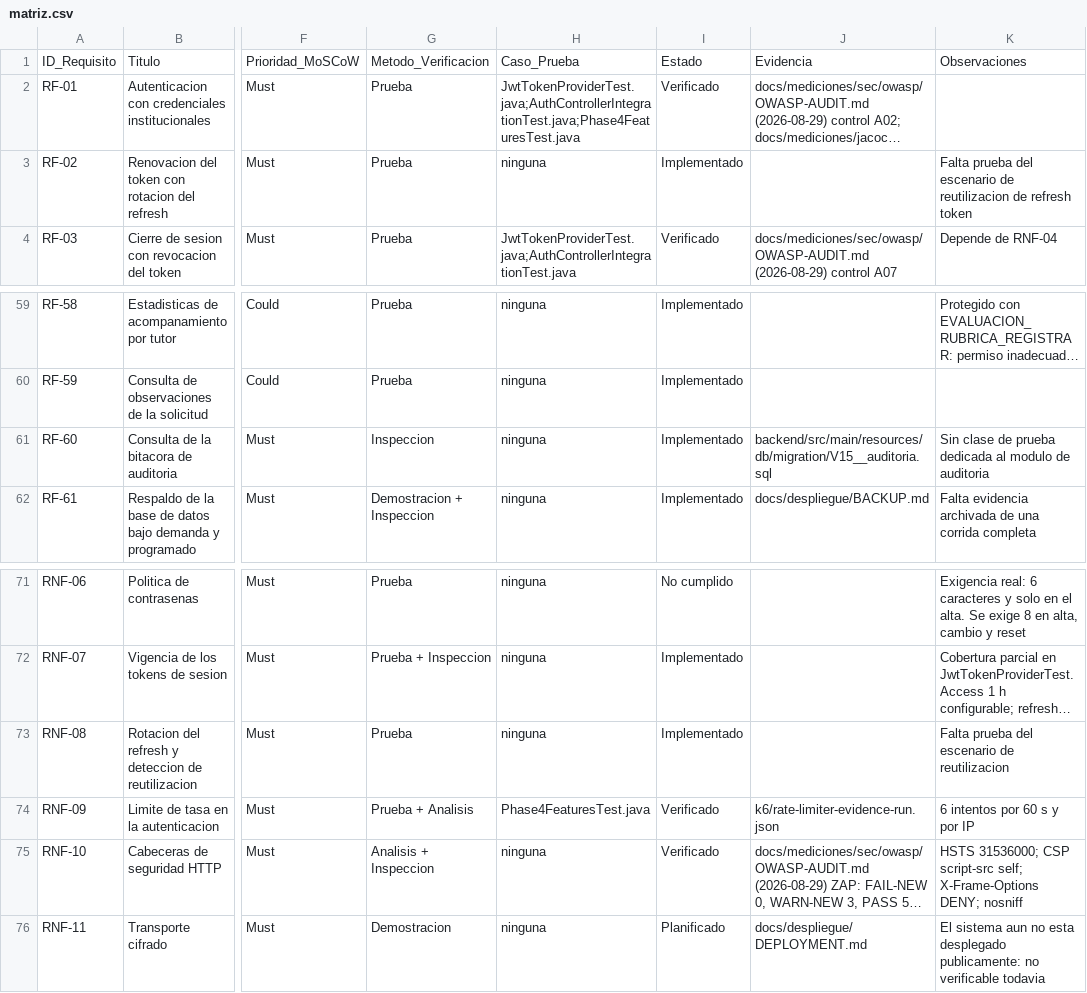
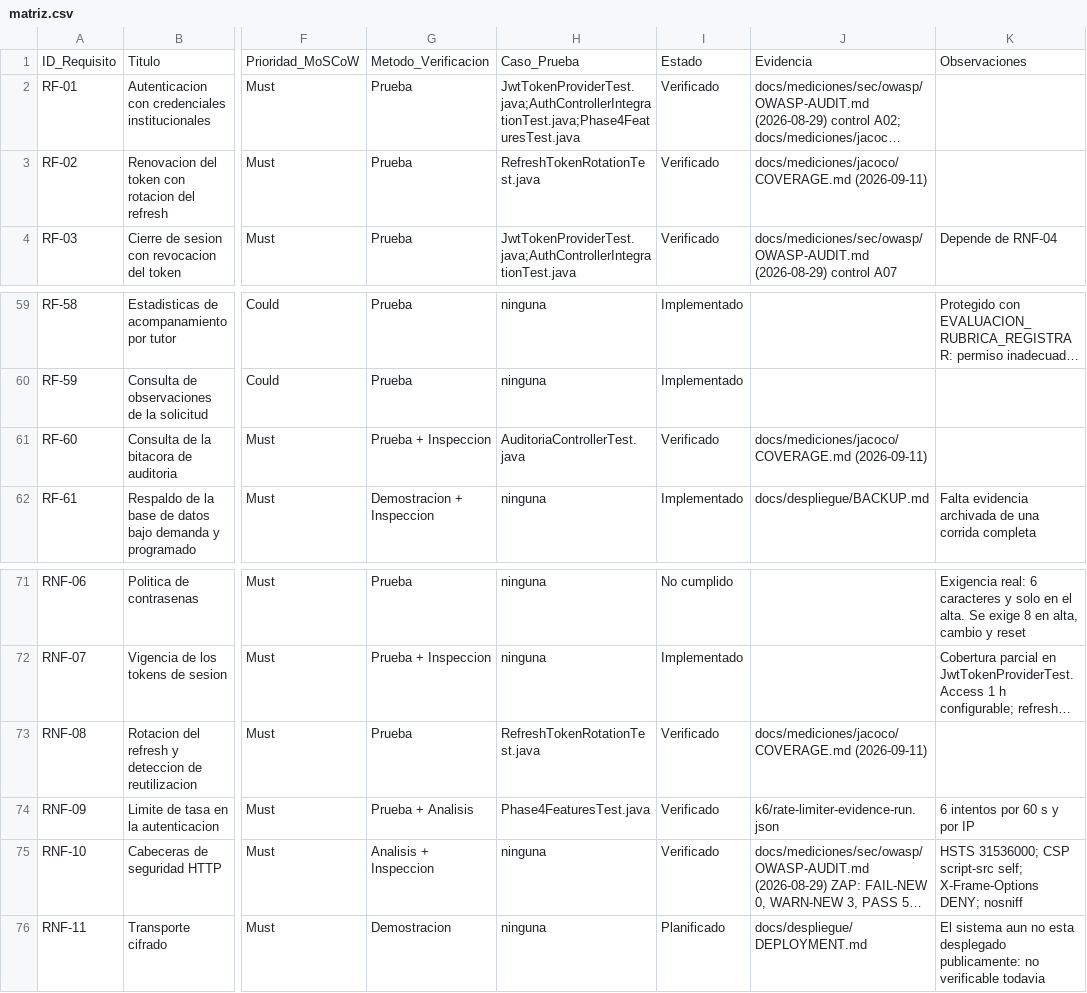
Before and after one commit to carla22072004/PFC-Presustentaciones-2026, a CSV file: docs/trazabilidad/matriz.csv, drawn as a sheet; only a part is shown, gaps mark what is left out; long unchanged cells end in …; the diff names each change by its address in the sheet, - before the commit and + after, or states it on an @@ line.

```diff
--- a/docs/trazabilidad/matriz.csv
+++ b/docs/trazabilidad/matriz.csv
-H3: ninguna
+H3: RefreshTokenRotationTest.java
-I3: Implementado
+I3: Verificado
-J3: (empty)
+J3: docs/mediciones/jacoco/COVERAGE.md (2026-09-11)
-K3: Falta prueba del escenario de reutilizacion de refresh token
+K3: (empty)
-G61: Inspeccion
+G61: Prueba + Inspeccion
-H61: ninguna
+H61: AuditoriaControllerTest.java
-I61: Implementado
+I61: Verificado
-J61: backend/src/main/resources/db/migration/V15__auditoria.sql
+J61: docs/mediciones/jacoco/COVERAGE.md (2026-09-11)
-K61: Sin clase de prueba dedicada al modulo de auditoria
+K61: (empty)
-H73: ninguna
+H73: RefreshTokenRotationTest.java
-I73: Implementado
+I73: Verificado
-J73: (empty)
+J73: docs/mediciones/jacoco/COVERAGE.md (2026-09-11)
-K73: Falta prueba del escenario de reutilizacion
+K73: (empty)
```
Also changed, not shown: 5 other files.
